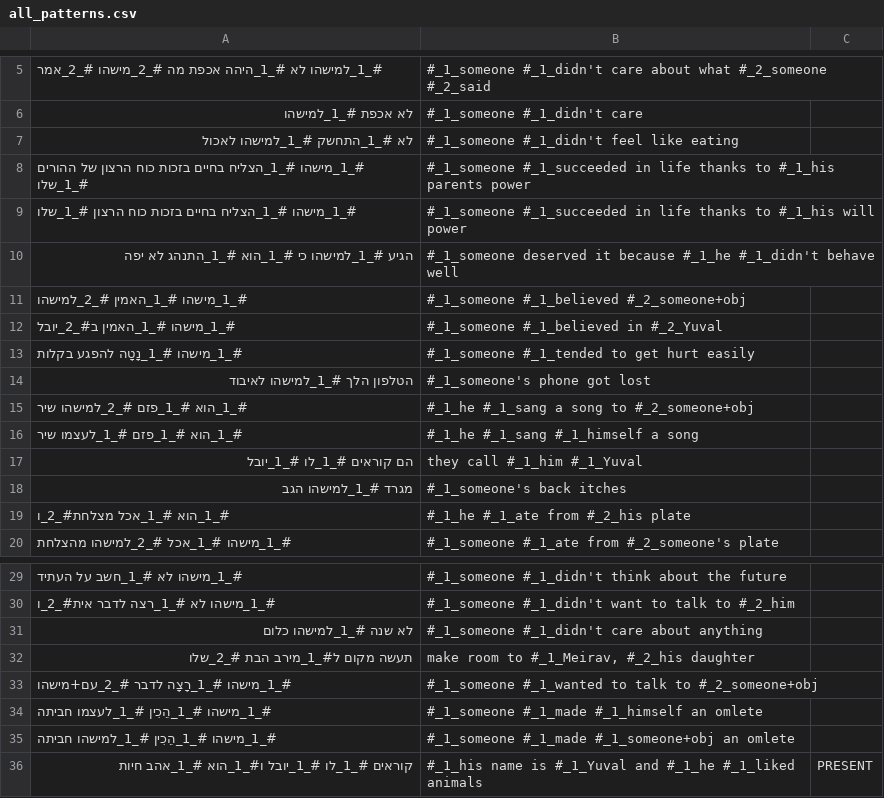
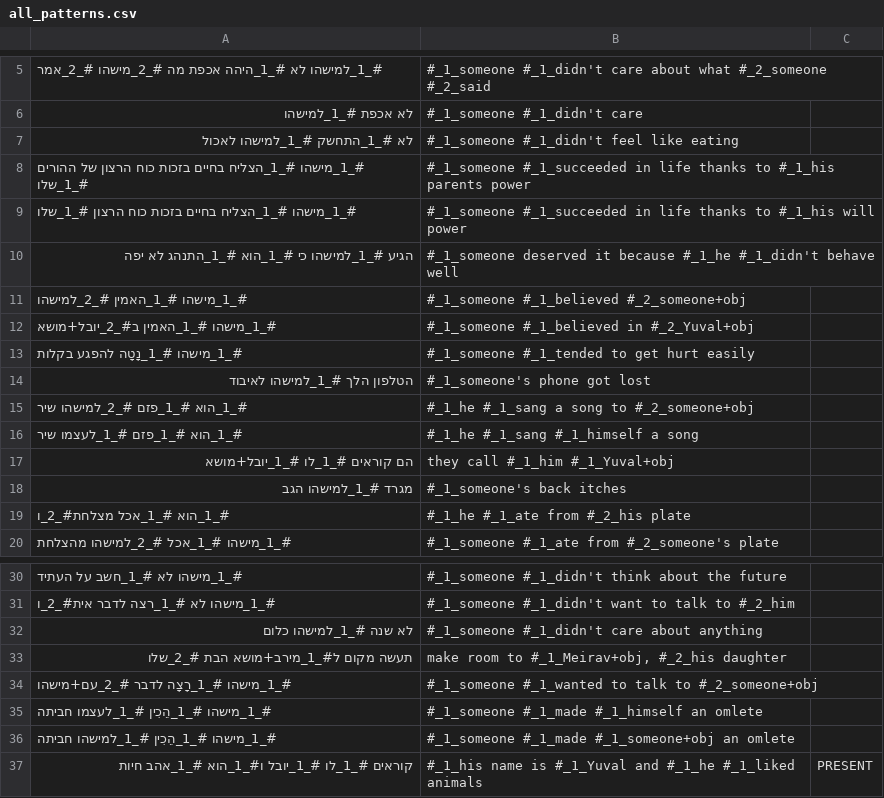
Before and after one commit to orgershoni/NLP-Pattern-Generator, a CSV file: all_patterns.csv, drawn as a sheet; only a part is shown, gaps mark what is left out; the diff covers the shown part only.

```diff
--- a/all_patterns.csv
+++ b/all_patterns.csv
@@ -11,3 +11,3 @@
 #_1_מישהו #_1_האמין #_2_למישהו,#_1_someone #_1_believed #_2_someone+obj,
-#_1_מישהו #_1_האמין ב#_2_יובל,#_1_someone #_1_believed in #_2_Yuval,
+#_1_מישהו #_1_האמין ב#_2_יובל+מושא,#_1_someone #_1_believed in #_2_Yuval+obj,
 #_1_מישהו #_1_נָטָה להפגע בקלות,#_1_someone #_1_tended to get hurt easily,
@@ -16,3 +16,3 @@
 #_1_הוא #_1_פזם #_1_לעצמו שיר,#_1_he #_1_sang #_1_himself a song,
-הם קוראים #_1_לו #_1_יובל,they call #_1_him #_1_Yuval,
+הם קוראים #_1_לו #_1_יובל+מושא,they call #_1_him #_1_Yuval+obj,
 מגרד #_1_למישהו הגב,#_1_someone's back itches,
@@ -31,3 +32,3 @@
 לא שנה #_1_למישהו כלום,#_1_someone #_1_didn't care about anything,
-תעשה מקום ל#_1_מירב הבת #_2_שלו,"make room to #_1_Meirav, #_2_his daughter",
+תעשה מקום ל#_1_מירב+מושא הבת #_2_שלו,"make room to #_1_Meirav+obj, #_2_his daughter",
 #_1_מישהו #_1_רָצָה לדבר #_2_עם+מישהו,#_1_someone #_1_wanted to talk to #_2_someone+obj,
```
Also changed, not shown: 21 added rows and 2 edited cells elsewhere in this file, 3 other files.
